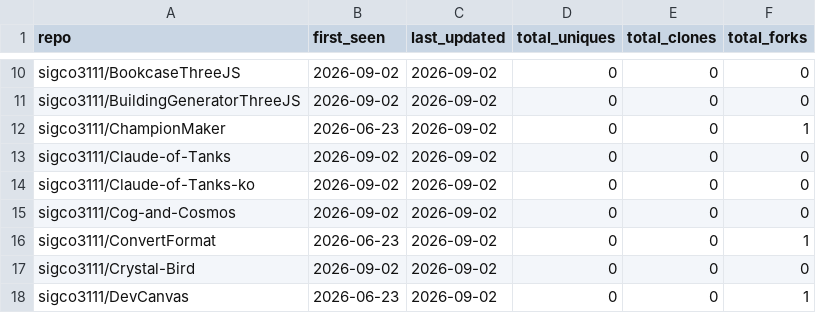
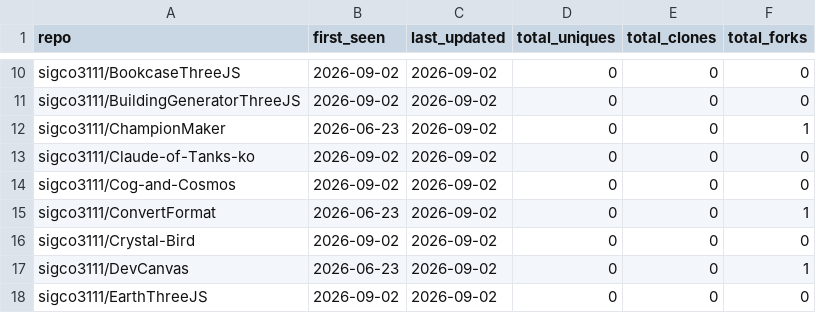
Before and after one commit to sigco3111/Repolis, a CSV file: data/logs/_cumulative.csv, drawn as a sheet; only a part is shown, gaps mark what is left out; the shorter side is filled out with more unchanged rows; the diff names each change by its address in the sheet, - before the commit and + after, or states it on an @@ line.

```diff
--- a/data/logs/_cumulative.csv
+++ b/data/logs/_cumulative.csv
-row 13: sigco3111/Claude-of-Tanks | 2026-09-02 | 2026-09-02 | 0 | 0 | 0
```
